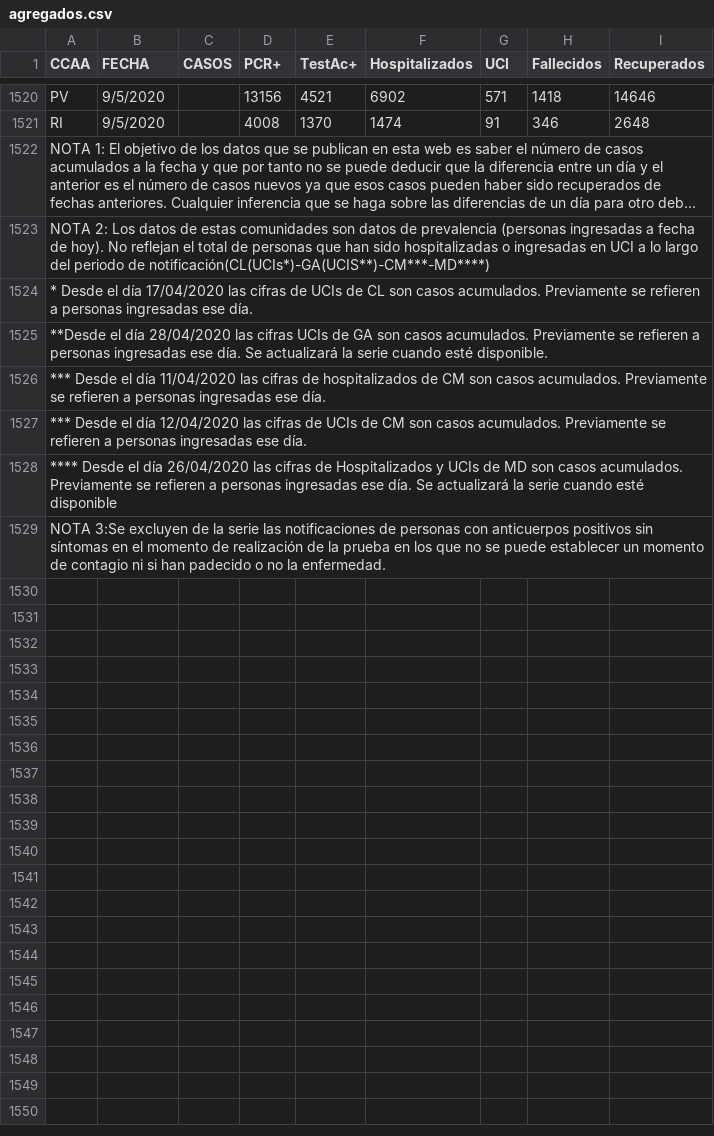
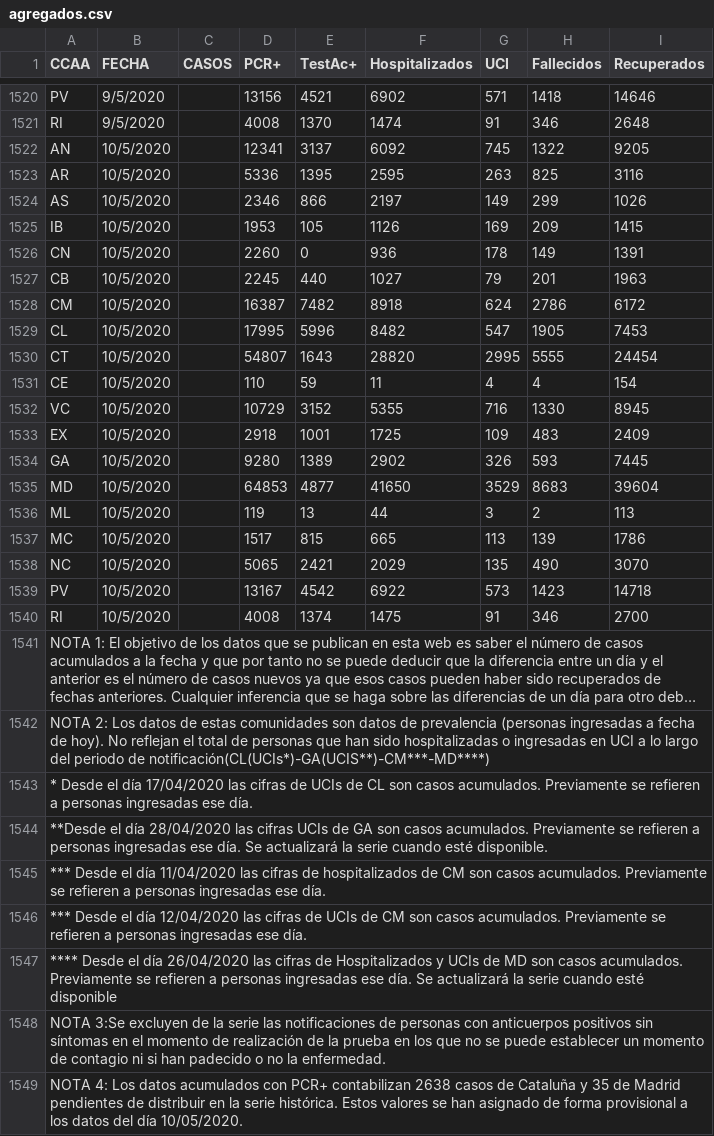
Before and after one commit to rubenfcasal/COVID-19, a CSV file: agregados.csv, drawn as a sheet; only a part is shown, gaps mark what is left out; long unchanged cells end in …; the diff covers the shown part only; the diff names each change by its address in the sheet, - before the commit and + after, or states it on an @@ line.

```diff
--- a/agregados.csv
+++ b/agregados.csv
+row 1522: AN | 10/5/2020 |  | 12341 | 3137 | 6092 | 745 | 1322 | 9205
+row 1523: AR | 10/5/2020 |  | 5336 | 1395 | 2595 | 263 | 825 | 3116
+row 1524: AS | 10/5/2020 |  | 2346 | 866 | 2197 | 149 | 299 | 1026
+row 1525: IB | 10/5/2020 |  | 1953 | 105 | 1126 | 169 | 209 | 1415
+row 1526: CN | 10/5/2020 |  | 2260 | 0 | 936 | 178 | 149 | 1391
+row 1527: CB | 10/5/2020 |  | 2245 | 440 | 1027 | 79 | 201 | 1963
+row 1528: CM | 10/5/2020 |  | 16387 | 7482 | 8918 | 624 | 2786 | 6172
+row 1529: CL | 10/5/2020 |  | 17995 | 5996 | 8482 | 547 | 1905 | 7453
+row 1530: CT | 10/5/2020 |  | 54807 | 1643 | 28820 | 2995 | 5555 | 24454
+row 1531: CE | 10/5/2020 |  | 110 | 59 | 11 | 4 | 4 | 154
+row 1532: VC | 10/5/2020 |  | 10729 | 3152 | 5355 | 716 | 1330 | 8945
+row 1533: EX | 10/5/2020 |  | 2918 | 1001 | 1725 | 109 | 483 | 2409
+row 1534: GA | 10/5/2020 |  | 9280 | 1389 | 2902 | 326 | 593 | 7445
+row 1535: MD | 10/5/2020 |  | 64853 | 4877 | 41650 | 3529 | 8683 | 39604
+row 1536: ML | 10/5/2020 |  | 119 | 13 | 44 | 3 | 2 | 113
+row 1537: MC | 10/5/2020 |  | 1517 | 815 | 665 | 113 | 139 | 1786
+row 1538: NC | 10/5/2020 |  | 5065 | 2421 | 2029 | 135 | 490 | 3070
+row 1539: PV | 10/5/2020 |  | 13167 | 4542 | 6922 | 573 | 1423 | 14718
+row 1540: RI | 10/5/2020 |  | 4008 | 1374 | 1475 | 91 | 346 | 2700
+row 1549: NOTA 4: Los datos acumulados con PCR+ contabilizan 2638 casos de Cataluña y 35 de Madrid pendientes de distribuir en la serie histórica. Estos valores se han asignado de forma provisional a los datos del día 10/05/2020.
```
Also changed, not shown: 3 edited cells elsewhere in this file, 7 other files.
